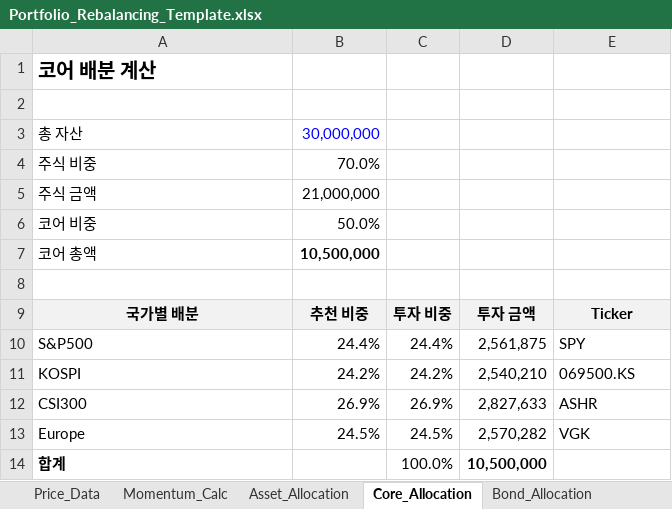
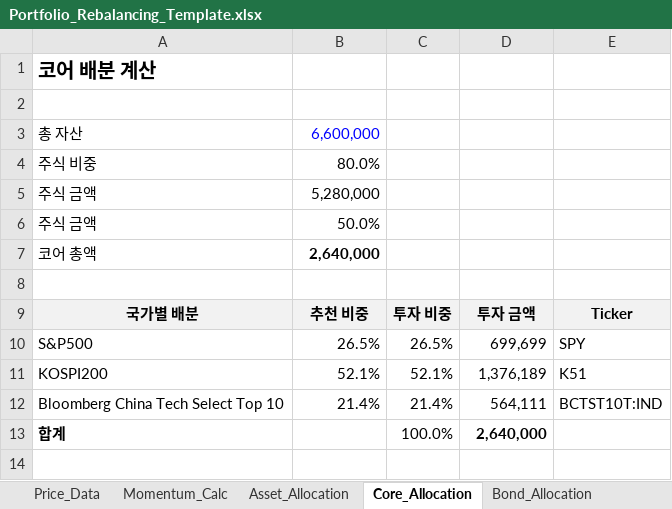
Before and after one commit to sleep2117/macro_strategy, an Excel workbook: Portfolio/Portfolio_Rebalancing_Template.xlsx, sheet Core_Allocation, drawn as a sheet; values as stored, in another font and other column widths than the file's, no borders; removed rows and columns are numbered as before the commit, all else as after; the diff names each change by its address in the sheet, - before the commit and + after, or states it on an @@ line.

```diff
--- a/Portfolio/Portfolio_Rebalancing_Template.xlsx (sheet Core_Allocation)
+++ b/Portfolio/Portfolio_Rebalancing_Template.xlsx (sheet Core_Allocation)
-B3: 30,000,000
+B3: 6,600,000
-B4: 70.0%
+B4: 80.0%
-B5: 21,000,000
+B5: 5,280,000
-A6: 코어 비중
+A6: 주식 금액
-B7: 10,500,000
+B7: 2,640,000
-B10: 24.4%
+B10: 26.5%
-C10: 24.4%
+C10: 26.5%
-D10: 2,561,875
+D10: 699,699
-row 11: KOSPI | 24.2% | 24.2% | 2,540,210 | 069500.KS
-row 12: CSI300 | 26.9% | 26.9% | 2,827,633 | ASHR
-row 13: Europe | 24.5% | 24.5% | 2,570,282 | VGK
+row 11: KOSPI200 | 52.1% | 52.1% | 1,376,189 | K51
+row 12: Bloomberg China Tech Select Top 10 | 21.4% | 21.4% | 564,111 | BCTST10T:IND
-D13: 10,500,000
+D13: 2,640,000
```
Also changed, not shown: sheet Price_Data, sheet Rebalancing, sheet Dashboard, sheet Momentum_Calc, sheet Satellite_Selection, sheet Bond_Allocation, 2 more sheets, formulas that keep their value, 2 other files.
